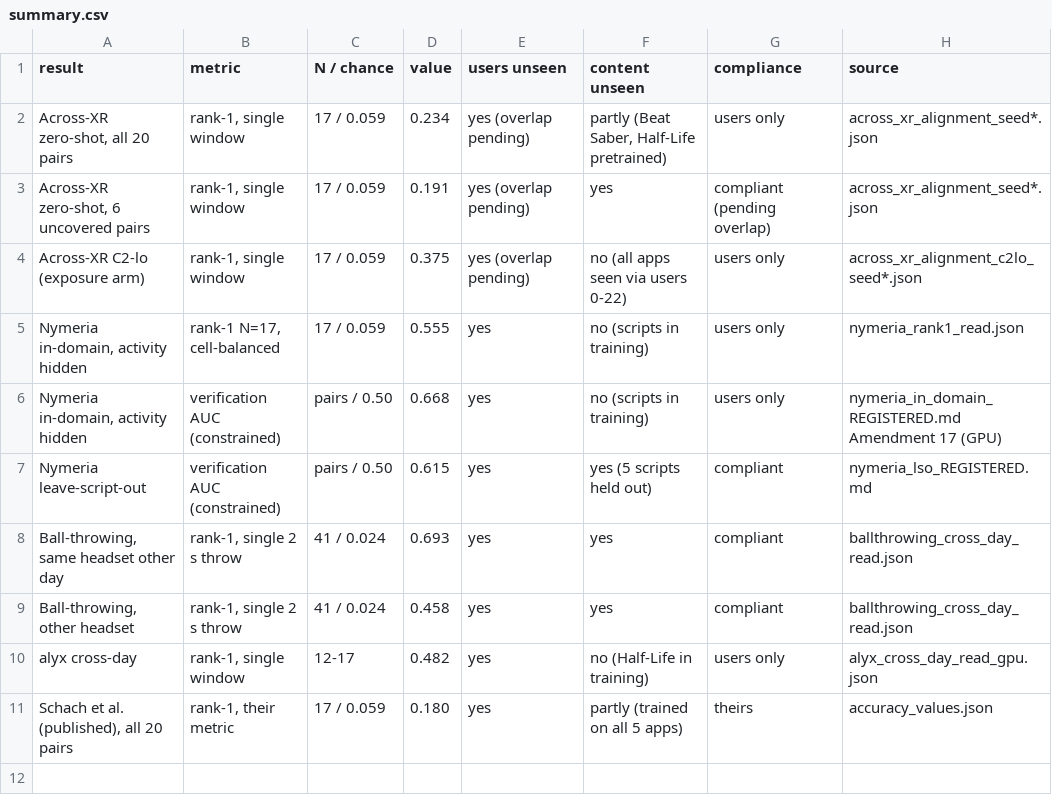
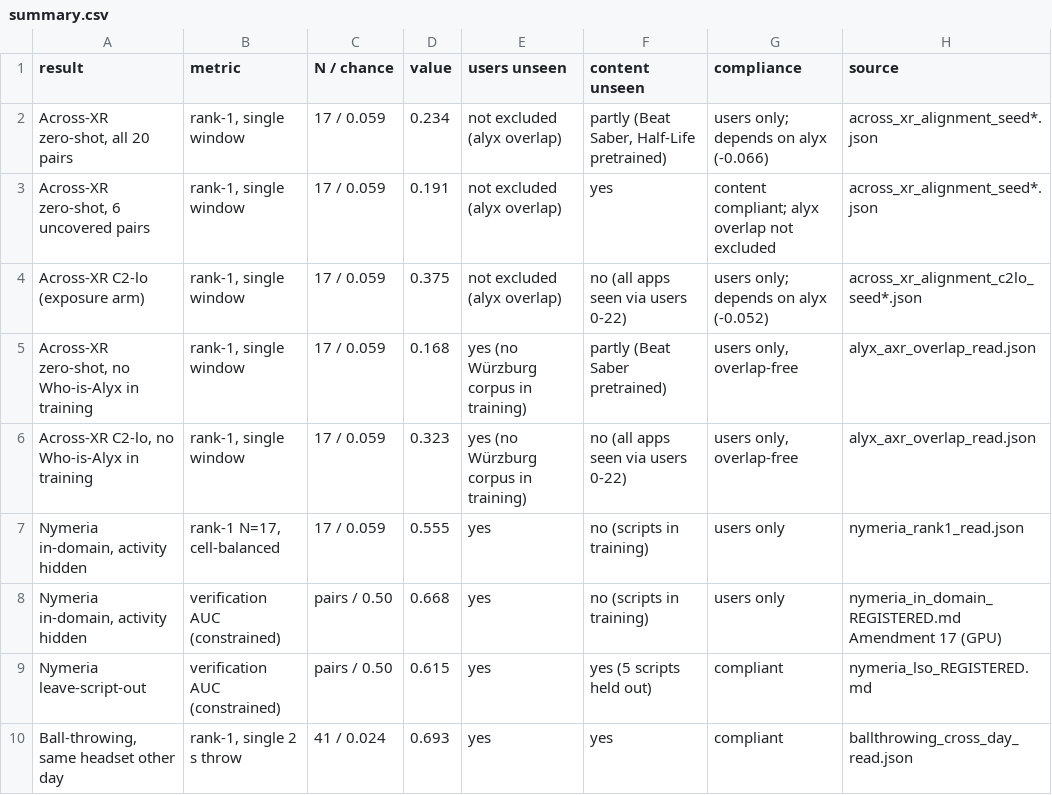
Before and after one commit to TheLuminec/XRSec, a CSV file: docs/results/summary.csv, drawn as a sheet; only a part is shown; the shorter side is filled out with more unchanged rows.

```diff
--- a/docs/results/summary.csv
+++ b/docs/results/summary.csv
@@ -1,5 +1,7 @@
 result,metric,N / chance,value,users unseen,content unseen,compliance,source
-"Across-XR zero-shot, all 20 pairs","rank-1, single window",17 / 0.059,0.234,yes (overlap pending),"partly (Beat Saber, Half-Life pretrained)",users only,across_xr_alignment_seed*.json
-"Across-XR zero-shot, 6 uncovered pairs","rank-1, single window",17 / 0.059,0.191,yes (overlap pending),yes,compliant (pending overlap),across_xr_alignment_seed*.json
-Across-XR C2-lo (exposure arm),"rank-1, single window",17 / 0.059,0.375,yes (overlap pending),no (all apps seen via users 0-22),users only,across_xr_alignment_c2lo_seed*.json
+"Across-XR zero-shot, all 20 pairs","rank-1, single window",17 / 0.059,0.234,not excluded (alyx overlap),"partly (Beat Saber, Half-Life pretrained)",users only; depends on alyx (-0.066),across_xr_alignment_seed*.json
+"Across-XR zero-shot, 6 uncovered pairs","rank-1, single window",17 / 0.059,0.191,not excluded (alyx overlap),yes,content compliant; alyx overlap not excluded,across_xr_alignment_seed*.json
+Across-XR C2-lo (exposure arm),"rank-1, single window",17 / 0.059,0.375,not excluded (alyx overlap),no (all apps seen via users 0-22),users only; depends on alyx (-0.052),across_xr_alignment_c2lo_seed*.json
+"Across-XR zero-shot, no Who-is-Alyx in training","rank-1, single window",17 / 0.059,0.168,yes (no Würzburg corpus in training),partly (Beat Saber pretrained),"users only, overlap-free",alyx_axr_overlap_read.json
+"Across-XR C2-lo, no Who-is-Alyx in training","rank-1, single window",17 / 0.059,0.323,yes (no Würzburg corpus in training),no (all apps seen via users 0-22),"users only, overlap-free",alyx_axr_overlap_read.json
 "Nymeria in-domain, activity hidden","rank-1 N=17, cell-balanced",17 / 0.059,0.555,yes,no (scripts in training),users only,nymeria_rank1_read.json
```
Also changed, not shown: 6 other files.
